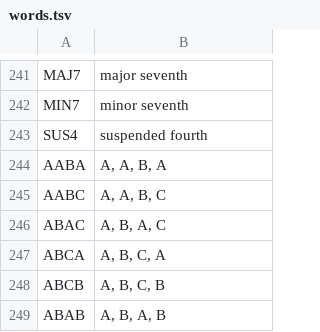
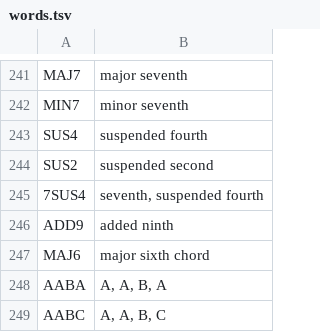
Before and after one commit to Rastapopolix/tessera, a TSV file: firmware/words.tsv, drawn as a sheet; only a part is shown, gaps mark what is left out; the shorter side is filled out with more unchanged rows; the diff names each change by its address in the sheet, - before the commit and + after, or states it on an @@ line.

```diff
--- a/firmware/words.tsv
+++ b/firmware/words.tsv
+row 244: SUS2 | suspended second
+row 245: 7SUS4 | seventh, suspended fourth
+row 246: ADD9 | added ninth
+row 247: MAJ6 | major sixth chord
```
Also changed, not shown: 1 other file.
